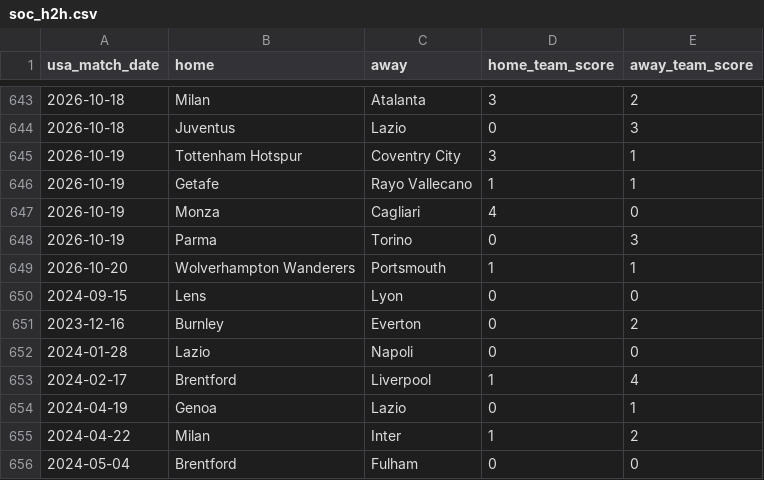
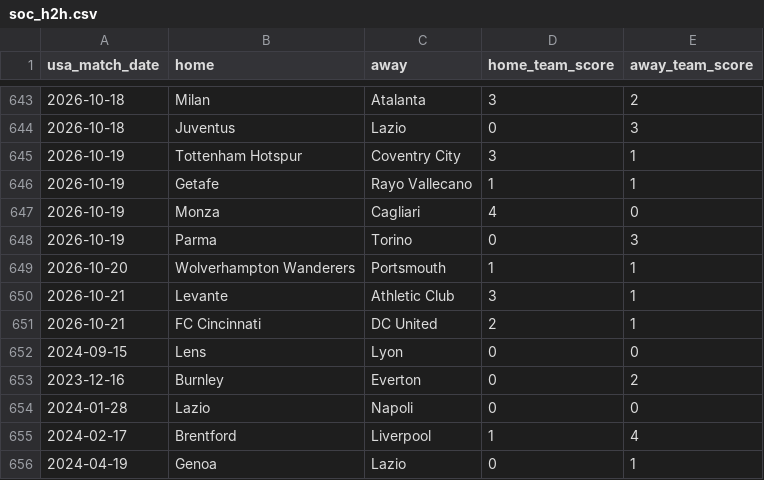
Before and after one commit to danielcappello/splitVault, a CSV file: soc_h2h.csv, drawn as a sheet; only a part is shown, gaps mark what is left out; the shorter side is filled out with more unchanged rows.

```diff
--- a/soc_h2h.csv
+++ b/soc_h2h.csv
@@ -649,2 +649,4 @@ usa_match_date,home,away,home_team_score,away_team_score
 2026-10-20,Wolverhampton Wanderers,Portsmouth,1,1
+2026-10-21,Levante,Athletic Club,3,1
+2026-10-21,FC Cincinnati,DC United,2,1
 2024-09-15,Lens,Lyon,0,0
```
Also changed, not shown: soc_splits.csv.
